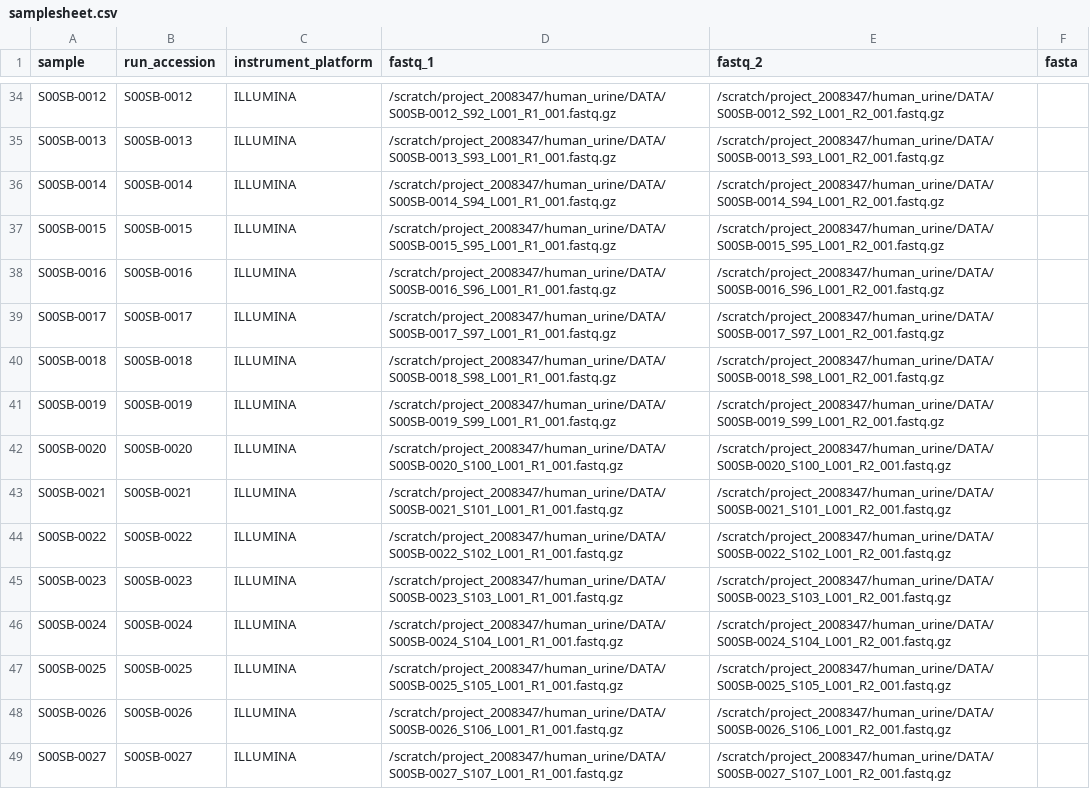
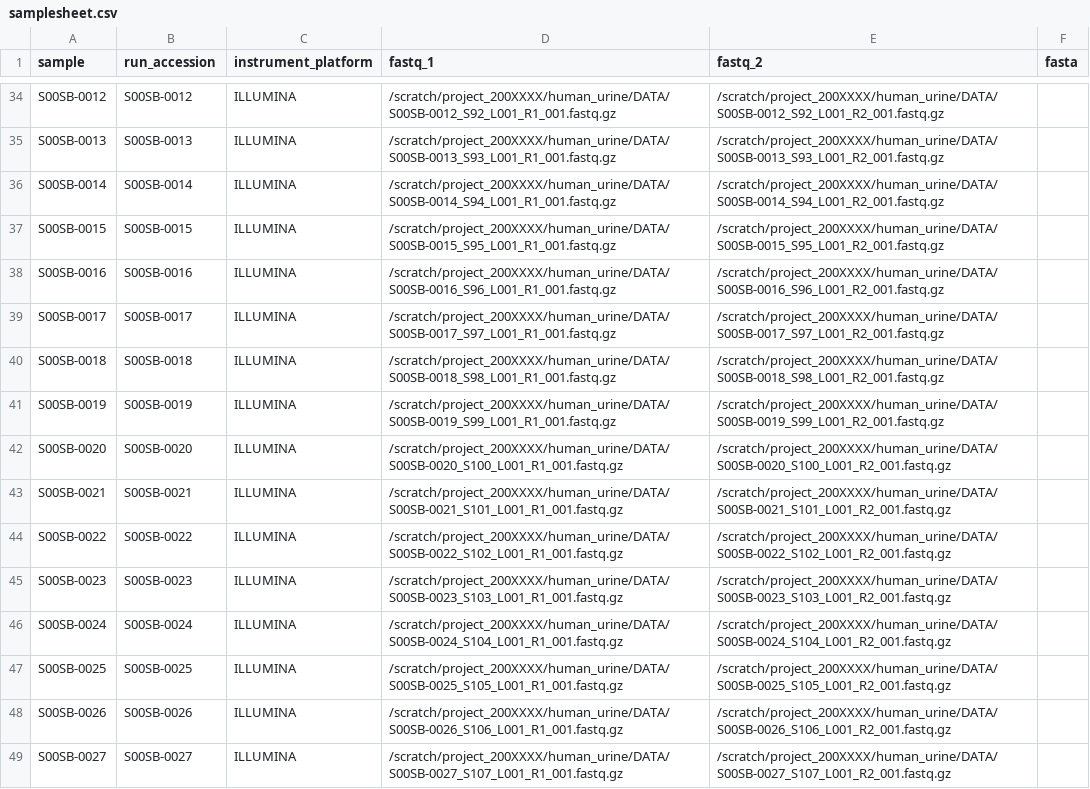
Before and after one commit to mirteheijden/UrobiomeProject, a CSV file: 16S_rRNAseq/config/samplesheet.csv, drawn as a sheet; only a part is shown, gaps mark what is left out; the diff covers the shown part only; the diff names each change by its address in the sheet, - before the commit and + after, or states it on an @@ line.

```diff
--- a/16S_rRNAseq/config/samplesheet.csv
+++ b/16S_rRNAseq/config/samplesheet.csv
-D34 (fastq_1): /scratch/project_2008347/human_urine/DATA/S00SB-0012_S92_L001_R1_001.fastq.gz
+D34 (fastq_1): /scratch/project_200XXXX/human_urine/DATA/S00SB-0012_S92_L001_R1_001.fastq.gz
-E34 (fastq_2): /scratch/project_2008347/human_urine/DATA/S00SB-0012_S92_L001_R2_001.fastq.gz
+E34 (fastq_2): /scratch/project_200XXXX/human_urine/DATA/S00SB-0012_S92_L001_R2_001.fastq.gz
-D35 (fastq_1): /scratch/project_2008347/human_urine/DATA/S00SB-0013_S93_L001_R1_001.fastq.gz
+D35 (fastq_1): /scratch/project_200XXXX/human_urine/DATA/S00SB-0013_S93_L001_R1_001.fastq.gz
-E35 (fastq_2): /scratch/project_2008347/human_urine/DATA/S00SB-0013_S93_L001_R2_001.fastq.gz
+E35 (fastq_2): /scratch/project_200XXXX/human_urine/DATA/S00SB-0013_S93_L001_R2_001.fastq.gz
-D36 (fastq_1): /scratch/project_2008347/human_urine/DATA/S00SB-0014_S94_L001_R1_001.fastq.gz
+D36 (fastq_1): /scratch/project_200XXXX/human_urine/DATA/S00SB-0014_S94_L001_R1_001.fastq.gz
-E36 (fastq_2): /scratch/project_2008347/human_urine/DATA/S00SB-0014_S94_L001_R2_001.fastq.gz
+E36 (fastq_2): /scratch/project_200XXXX/human_urine/DATA/S00SB-0014_S94_L001_R2_001.fastq.gz
-D37 (fastq_1): /scratch/project_2008347/human_urine/DATA/S00SB-0015_S95_L001_R1_001.fastq.gz
+D37 (fastq_1): /scratch/project_200XXXX/human_urine/DATA/S00SB-0015_S95_L001_R1_001.fastq.gz
-E37 (fastq_2): /scratch/project_2008347/human_urine/DATA/S00SB-0015_S95_L001_R2_001.fastq.gz
+E37 (fastq_2): /scratch/project_200XXXX/human_urine/DATA/S00SB-0015_S95_L001_R2_001.fastq.gz
-D38 (fastq_1): /scratch/project_2008347/human_urine/DATA/S00SB-0016_S96_L001_R1_001.fastq.gz
+D38 (fastq_1): /scratch/project_200XXXX/human_urine/DATA/S00SB-0016_S96_L001_R1_001.fastq.gz
-E38 (fastq_2): /scratch/project_2008347/human_urine/DATA/S00SB-0016_S96_L001_R2_001.fastq.gz
+E38 (fastq_2): /scratch/project_200XXXX/human_urine/DATA/S00SB-0016_S96_L001_R2_001.fastq.gz
-D39 (fastq_1): /scratch/project_2008347/human_urine/DATA/S00SB-0017_S97_L001_R1_001.fastq.gz
+D39 (fastq_1): /scratch/project_200XXXX/human_urine/DATA/S00SB-0017_S97_L001_R1_001.fastq.gz
-E39 (fastq_2): /scratch/project_2008347/human_urine/DATA/S00SB-0017_S97_L001_R2_001.fastq.gz
+E39 (fastq_2): /scratch/project_200XXXX/human_urine/DATA/S00SB-0017_S97_L001_R2_001.fastq.gz
-D40 (fastq_1): /scratch/project_2008347/human_urine/DATA/S00SB-0018_S98_L001_R1_001.fastq.gz
+D40 (fastq_1): /scratch/project_200XXXX/human_urine/DATA/S00SB-0018_S98_L001_R1_001.fastq.gz
-E40 (fastq_2): /scratch/project_2008347/human_urine/DATA/S00SB-0018_S98_L001_R2_001.fastq.gz
+E40 (fastq_2): /scratch/project_200XXXX/human_urine/DATA/S00SB-0018_S98_L001_R2_001.fastq.gz
-D41 (fastq_1): /scratch/project_2008347/human_urine/DATA/S00SB-0019_S99_L001_R1_001.fastq.gz
+D41 (fastq_1): /scratch/project_200XXXX/human_urine/DATA/S00SB-0019_S99_L001_R1_001.fastq.gz
-E41 (fastq_2): /scratch/project_2008347/human_urine/DATA/S00SB-0019_S99_L001_R2_001.fastq.gz
+E41 (fastq_2): /scratch/project_200XXXX/human_urine/DATA/S00SB-0019_S99_L001_R2_001.fastq.gz
-D42 (fastq_1): /scratch/project_2008347/human_urine/DATA/S00SB-0020_S100_L001_R1_001.fastq.gz
+D42 (fastq_1): /scratch/project_200XXXX/human_urine/DATA/S00SB-0020_S100_L001_R1_001.fastq.gz
-E42 (fastq_2): /scratch/project_2008347/human_urine/DATA/S00SB-0020_S100_L001_R2_001.fastq.gz
+E42 (fastq_2): /scratch/project_200XXXX/human_urine/DATA/S00SB-0020_S100_L001_R2_001.fastq.gz
-D43 (fastq_1): /scratch/project_2008347/human_urine/DATA/S00SB-0021_S101_L001_R1_001.fastq.gz
+D43 (fastq_1): /scratch/project_200XXXX/human_urine/DATA/S00SB-0021_S101_L001_R1_001.fastq.gz
-E43 (fastq_2): /scratch/project_2008347/human_urine/DATA/S00SB-0021_S101_L001_R2_001.fastq.gz
+E43 (fastq_2): /scratch/project_200XXXX/human_urine/DATA/S00SB-0021_S101_L001_R2_001.fastq.gz
-D44 (fastq_1): /scratch/project_2008347/human_urine/DATA/S00SB-0022_S102_L001_R1_001.fastq.gz
+D44 (fastq_1): /scratch/project_200XXXX/human_urine/DATA/S00SB-0022_S102_L001_R1_001.fastq.gz
-E44 (fastq_2): /scratch/project_2008347/human_urine/DATA/S00SB-0022_S102_L001_R2_001.fastq.gz
+E44 (fastq_2): /scratch/project_200XXXX/human_urine/DATA/S00SB-0022_S102_L001_R2_001.fastq.gz
-D45 (fastq_1): /scratch/project_2008347/human_urine/DATA/S00SB-0023_S103_L001_R1_001.fastq.gz
+D45 (fastq_1): /scratch/project_200XXXX/human_urine/DATA/S00SB-0023_S103_L001_R1_001.fastq.gz
-E45 (fastq_2): /scratch/project_2008347/human_urine/DATA/S00SB-0023_S103_L001_R2_001.fastq.gz
+E45 (fastq_2): /scratch/project_200XXXX/human_urine/DATA/S00SB-0023_S103_L001_R2_001.fastq.gz
-D46 (fastq_1): /scratch/project_2008347/human_urine/DATA/S00SB-0024_S104_L001_R1_001.fastq.gz
+D46 (fastq_1): /scratch/project_200XXXX/human_urine/DATA/S00SB-0024_S104_L001_R1_001.fastq.gz
-E46 (fastq_2): /scratch/project_2008347/human_urine/DATA/S00SB-0024_S104_L001_R2_001.fastq.gz
+E46 (fastq_2): /scratch/project_200XXXX/human_urine/DATA/S00SB-0024_S104_L001_R2_001.fastq.gz
-D47 (fastq_1): /scratch/project_2008347/human_urine/DATA/S00SB-0025_S105_L001_R1_001.fastq.gz
+D47 (fastq_1): /scratch/project_200XXXX/human_urine/DATA/S00SB-0025_S105_L001_R1_001.fastq.gz
-E47 (fastq_2): /scratch/project_2008347/human_urine/DATA/S00SB-0025_S105_L001_R2_001.fastq.gz
+E47 (fastq_2): /scratch/project_200XXXX/human_urine/DATA/S00SB-0025_S105_L001_R2_001.fastq.gz
-D48 (fastq_1): /scratch/project_2008347/human_urine/DATA/S00SB-0026_S106_L001_R1_001.fastq.gz
+D48 (fastq_1): /scratch/project_200XXXX/human_urine/DATA/S00SB-0026_S106_L001_R1_001.fastq.gz
-E48 (fastq_2): /scratch/project_2008347/human_urine/DATA/S00SB-0026_S106_L001_R2_001.fastq.gz
+E48 (fastq_2): /scratch/project_200XXXX/human_urine/DATA/S00SB-0026_S106_L001_R2_001.fastq.gz
-D49 (fastq_1): /scratch/project_2008347/human_urine/DATA/S00SB-0027_S107_L001_R1_001.fastq.gz
+D49 (fastq_1): /scratch/project_200XXXX/human_urine/DATA/S00SB-0027_S107_L001_R1_001.fastq.gz
-E49 (fastq_2): /scratch/project_2008347/human_urine/DATA/S00SB-0027_S107_L001_R2_001.fastq.gz
+E49 (fastq_2): /scratch/project_200XXXX/human_urine/DATA/S00SB-0027_S107_L001_R2_001.fastq.gz
```
Also changed, not shown: 90 edited cells elsewhere in this file.
